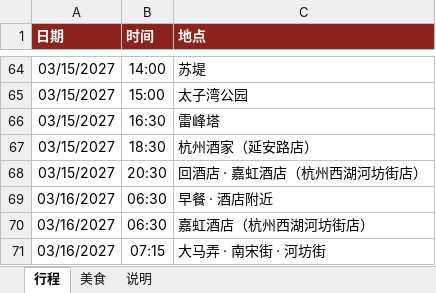
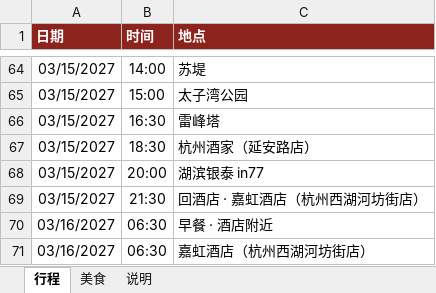
Before and after one commit to munkiat08/shanghai-trip, an Excel workbook: trip.xlsx, sheet 行程, drawn as a sheet; only a part is shown, gaps mark what is left out; the shorter side is filled out with more unchanged rows; values as stored, in another font and other column widths than the file's, no borders; addresses are those after the commit; the diff names each change by its address in the sheet, - before the commit and + after, or states it on an @@ line.

```diff
--- a/trip.xlsx (sheet 行程)
+++ b/trip.xlsx (sheet 行程)
+row 68: 03/15/2027 | 20:00 | 湖滨银泰 in77
-B69 (时间): 20:30
+B69 (时间): 21:30
```
Also changed, not shown: 4 other files.
